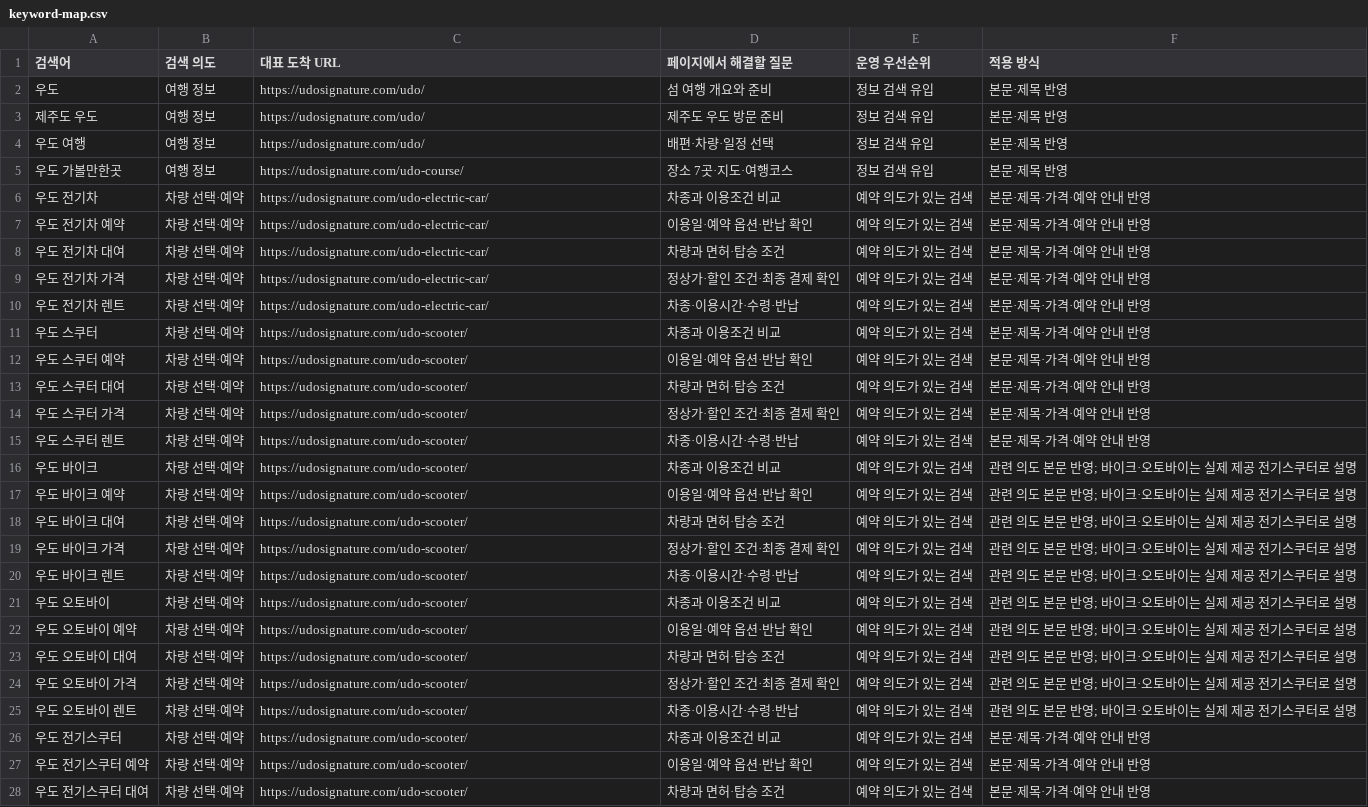
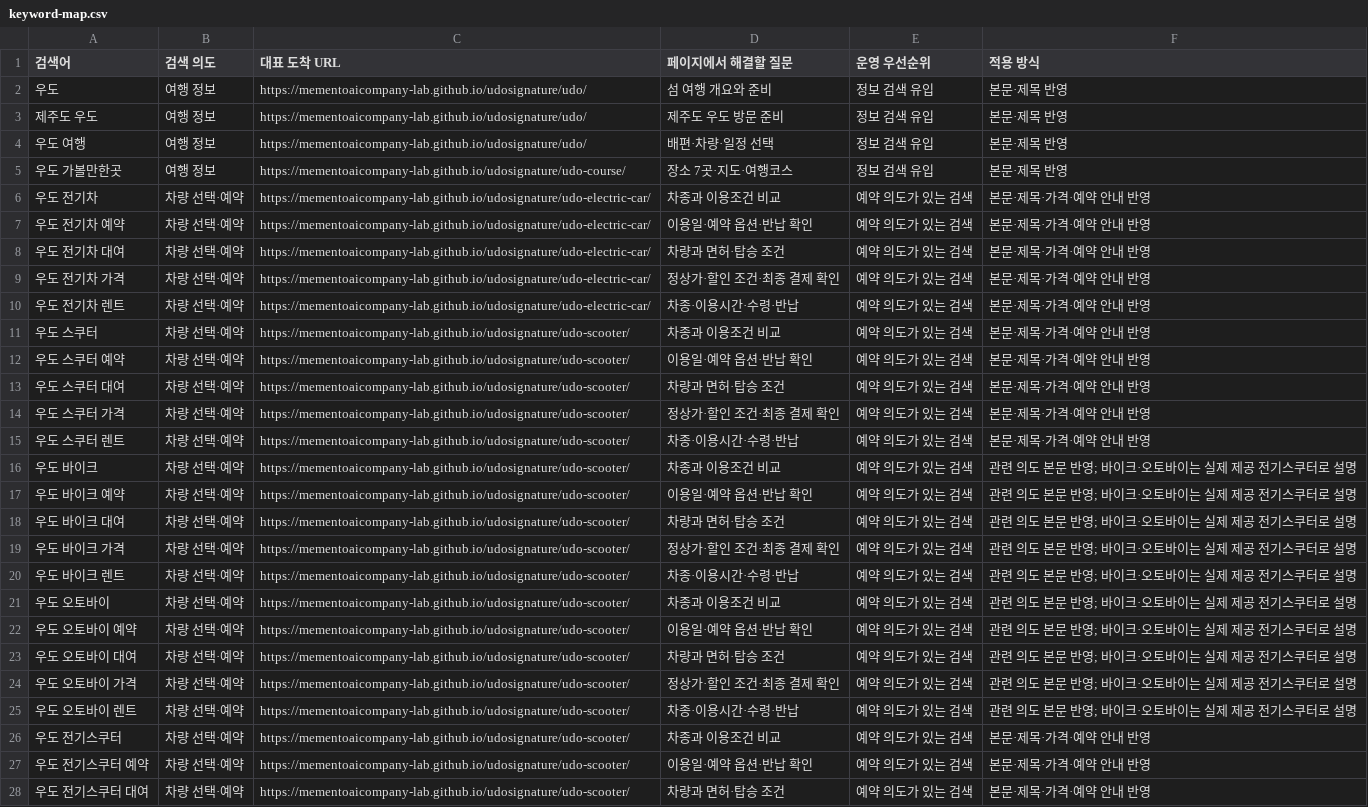
Before and after one commit to mementoaicompany-lab/udosignature, a CSV file: content/keyword-map.csv, drawn as a sheet; only a part is shown; the diff covers the shown part only; the diff names each change by its address in the sheet, - before the commit and + after, or states it on an @@ line.

```diff
--- a/content/keyword-map.csv
+++ b/content/keyword-map.csv
-C2:C4 (대표 도착 URL): https://udosignature.com/udo/
+C2:C4 (대표 도착 URL): https://mementoaicompany-lab.github.io/udosignature/udo/
-C5 (대표 도착 URL): https://udosignature.com/udo-course/
+C5 (대표 도착 URL): https://mementoaicompany-lab.github.io/udosignature/udo-course/
-C6:C10 (대표 도착 URL): https://udosignature.com/udo-electric-car/
+C6:C10 (대표 도착 URL): https://mementoaicompany-lab.github.io/udosignature/udo-electric-car/
-C11:C28 (대표 도착 URL): https://udosignature.com/udo-scooter/
+C11:C28 (대표 도착 URL): https://mementoaicompany-lab.github.io/udosignature/udo-scooter/
```
Also changed, not shown: 2 edited cells elsewhere in this file, 18 other files.
